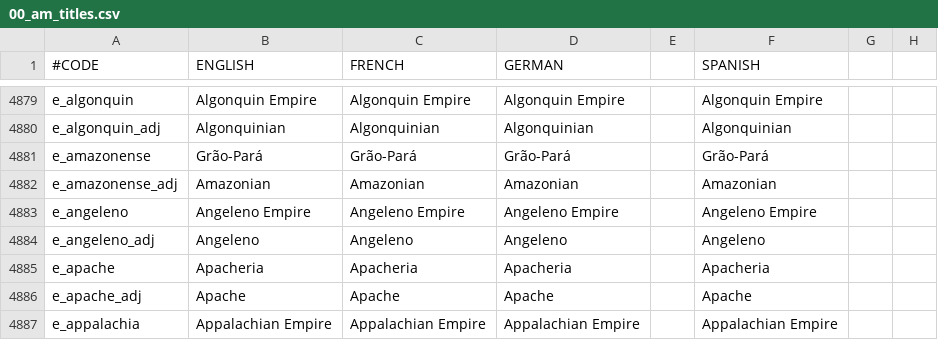
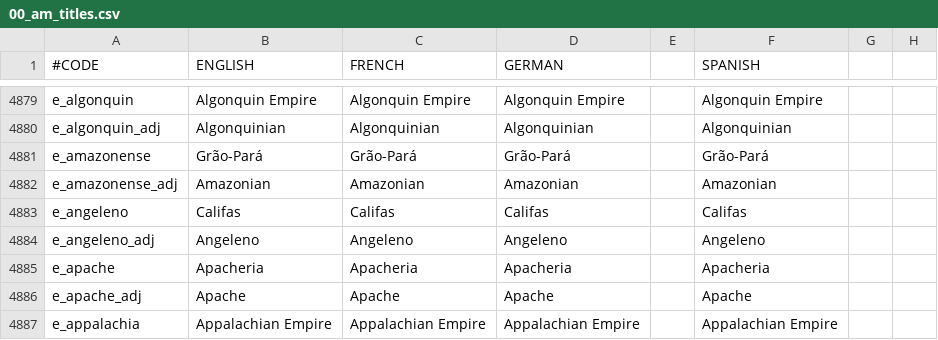
Before and after one commit to MrBadaniel/Aguila-o-Sol, a CSV file: localisation/00_am_titles.csv, drawn as a sheet; only a part is shown, gaps mark what is left out; the diff names each change by its address in the sheet, - before the commit and + after, or states it on an @@ line.

```diff
--- a/localisation/00_am_titles.csv
+++ b/localisation/00_am_titles.csv
-B4883 (ENGLISH): Angeleno Empire
+B4883 (ENGLISH): Califas
-C4883 (FRENCH): Angeleno Empire
+C4883 (FRENCH): Califas
-D4883 (GERMAN): Angeleno Empire
+D4883 (GERMAN): Califas
-F4883 (SPANISH): Angeleno Empire
+F4883 (SPANISH): Califas
```
Also changed, not shown: 3 other files.
